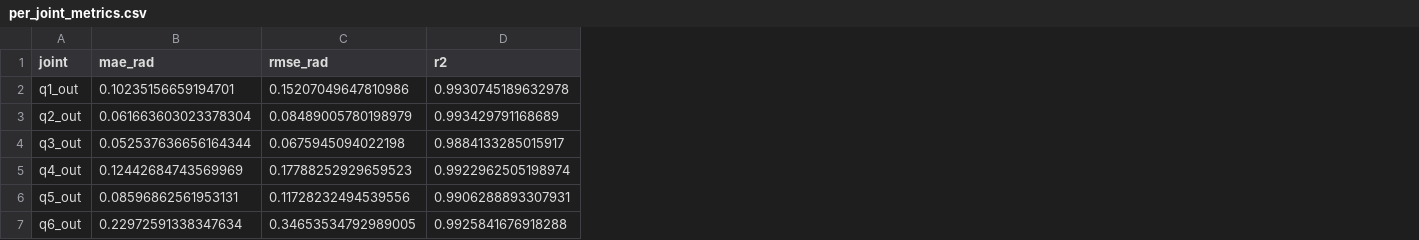
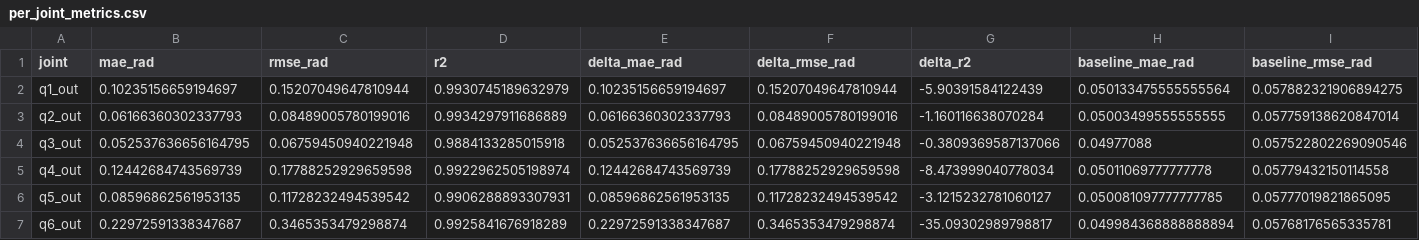
Before and after one commit to paramshah2005/ML-Proj, a CSV file: artifacts/nystroem_sgd/per_joint_metrics.csv, drawn as a sheet; the diff names each change by its address in the sheet, - before the commit and + after, or states it on an @@ line.

```diff
--- a/artifacts/nystroem_sgd/per_joint_metrics.csv
+++ b/artifacts/nystroem_sgd/per_joint_metrics.csv
+column E (delta_mae_rad), rows 2-7: 0.10235156659194697 | 0.06166360302337793 | 0.052537636656164795 | 0.12442684743569739 | 0.08596862561953135 | 0.22972591338347687
+column F (delta_rmse_rad), rows 2-7: 0.15207049647810944 | 0.08489005780199016 | 0.06759450940221948 | 0.17788252929659598 | 0.11728232494539542 | 0.3465353479298874
+column G (delta_r2), rows 2-7: -5.90391584122439 | -1.160116638070284 | -0.3809369587137066 | -8.473999040778034 | -3.1215232781060127 | -35.09302989798817
+column H (baseline_mae_rad), rows 2-7: 0.050133475555555564 | 0.05003499555555555 | 0.04977088 | 0.05011069777777778 | 0.050081097777777785 | 0.049984368888888894
+column I (baseline_rmse_rad), rows 2-7: 0.057882321906894275 | 0.057759138620847014 | 0.057522802269090546 | 0.05779432150114558 | 0.05777019821865095 | 0.05768176565335781
-B2 (mae_rad): 0.10235156659194701
+B2 (mae_rad): 0.10235156659194697
-C2 (rmse_rad): 0.15207049647810986
+C2 (rmse_rad): 0.15207049647810944
-D2 (r2): 0.9930745189632978
+D2 (r2): 0.9930745189632979
-B3 (mae_rad): 0.061663603023378304
+B3 (mae_rad): 0.06166360302337793
-C3 (rmse_rad): 0.08489005780198979
+C3 (rmse_rad): 0.08489005780199016
-D3 (r2): 0.993429791168689
+D3 (r2): 0.9934297911686889
-B4 (mae_rad): 0.052537636656164344
+B4 (mae_rad): 0.052537636656164795
-C4 (rmse_rad): 0.0675945094022198
+C4 (rmse_rad): 0.06759450940221948
-D4 (r2): 0.9884133285015917
+D4 (r2): 0.9884133285015918
-B5 (mae_rad): 0.12442684743569969
+B5 (mae_rad): 0.12442684743569739
-C5 (rmse_rad): 0.17788252929659523
+C5 (rmse_rad): 0.17788252929659598
-B6 (mae_rad): 0.08596862561953131
+B6 (mae_rad): 0.08596862561953135
-C6 (rmse_rad): 0.11728232494539556
+C6 (rmse_rad): 0.11728232494539542
-B7 (mae_rad): 0.22972591338347634
+B7 (mae_rad): 0.22972591338347687
-C7 (rmse_rad): 0.34653534792989005
+C7 (rmse_rad): 0.3465353479298874
-D7 (r2): 0.9925841676918288
+D7 (r2): 0.9925841676918289
```
Also changed, not shown: artifacts/decision_tree/per_joint_metrics.csv, artifacts/linear_regression/per_joint_metrics.csv, 13 other files.
